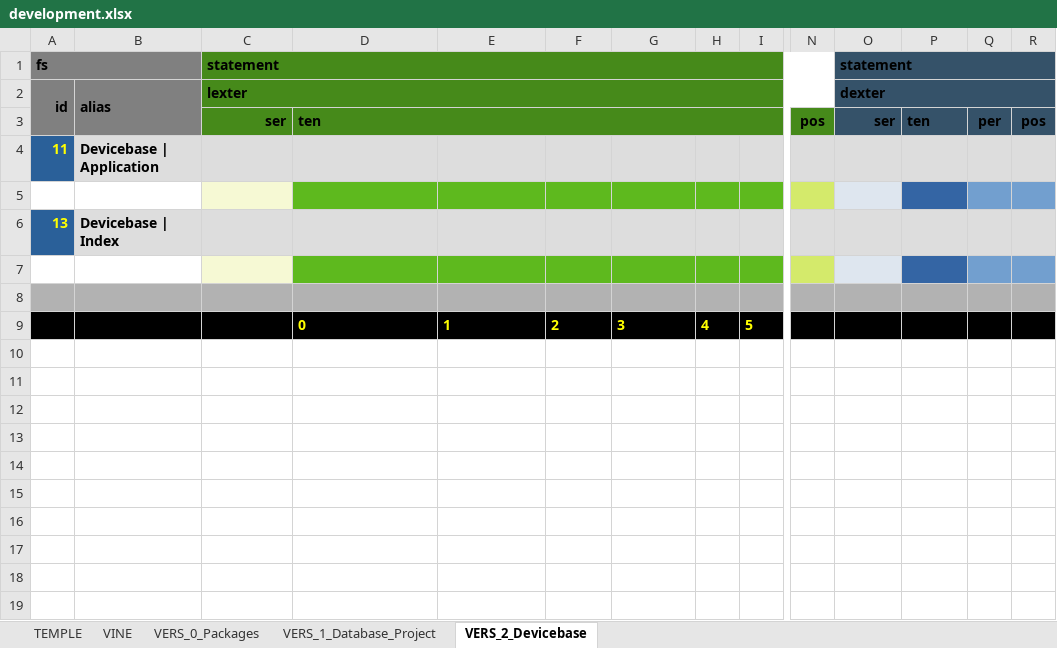
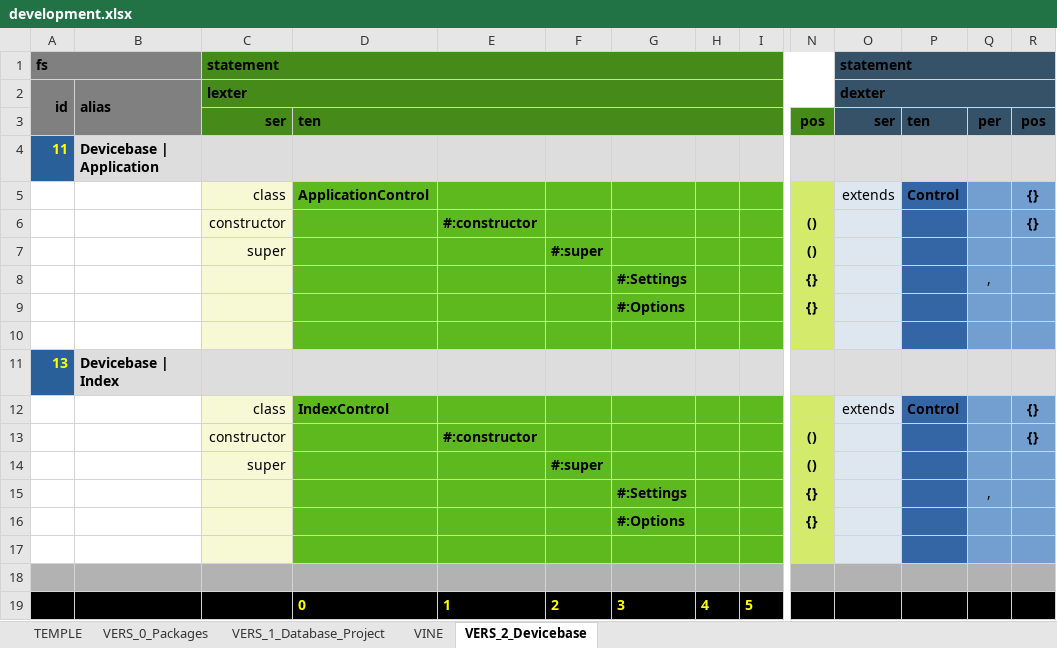
Before and after one commit to thomaspatrickwelborn/Digital-Flux-Capacitor, an Excel workbook: demonstrament/projects/001/development.xlsx, sheet VERS_2_Devicebase, drawn as a sheet; only a part is shown, gaps mark what is left out; values as stored, in another font and other column widths than the file's, no borders; rows hold the shown columns only; the diff names each change by its address in the sheet, - before the commit and + after, or states it on an @@ line.

Commit message:
Demonstrament 001

```diff
--- a/demonstrament/projects/001/development.xlsx (sheet VERS_2_Devicebase)
+++ b/demonstrament/projects/001/development.xlsx (sheet VERS_2_Devicebase)
@@ sheet tab order changed: TEMPLE | VERS_0_Packages | VERS_1_Database_Project | VINE | VERS_2_Devicebase @@
+row 5:  |  | class | ApplicationControl |  |  |  |  |  |  | extends | Control |  | {}
+row 6:  |  | constructor |  | #:constructor |  |  |  |  | () |  |  |  | {}
+row 7:  |  | super |  |  | #:super |  |  |  | ()
+row 8:  |  |  |  |  |  | #:Settings |  |  | {} |  |  | ,
+row 9:  |  |  |  |  |  | #:Options |  |  | {}
+row 12:  |  | class | IndexControl |  |  |  |  |  |  | extends | Control |  | {}
+row 13:  |  | constructor |  | #:constructor |  |  |  |  | () |  |  |  | {}
+row 14:  |  | super |  |  | #:super |  |  |  | ()
+row 15:  |  |  |  |  |  | #:Settings |  |  | {} |  |  | ,
+row 16:  |  |  |  |  |  | #:Options |  |  | {}
```
Also changed, not shown: sheet VINE, 8 other files.
